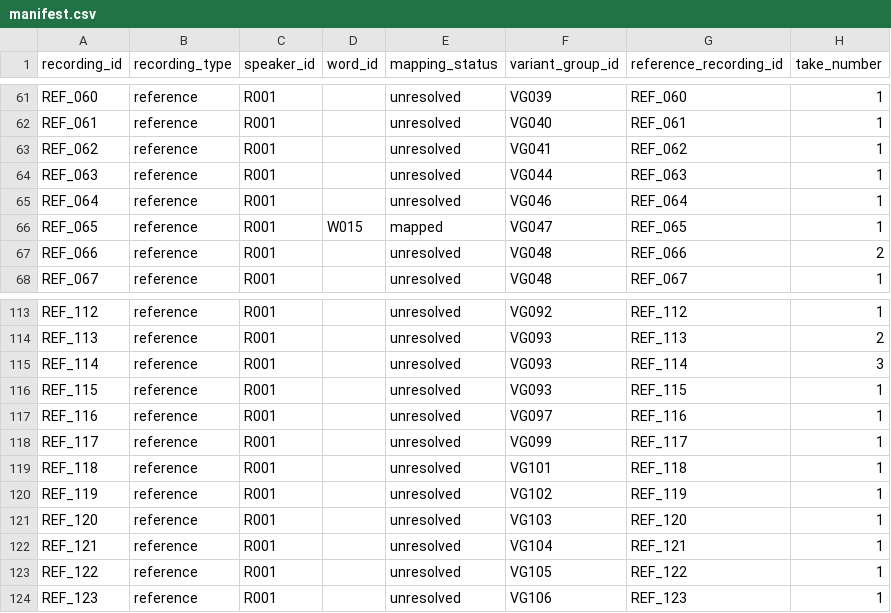
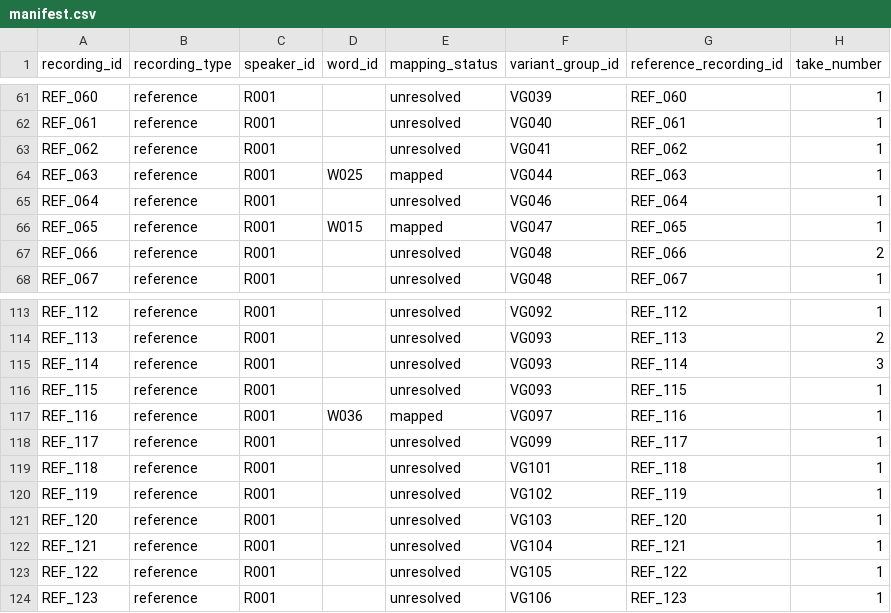
Before and after one commit to marvinkentumando/lumad-lingua-flutter, a CSV file: research/pronunciation/dataset_snapshot/v0.2/manifests/manifest.csv, drawn as a sheet; only a part is shown, gaps mark what is left out; the diff covers the shown part only; the diff names each change by its address in the sheet, - before the commit and + after, or states it on an @@ line.

```diff
--- a/research/pronunciation/dataset_snapshot/v0.2/manifests/manifest.csv
+++ b/research/pronunciation/dataset_snapshot/v0.2/manifests/manifest.csv
-D64 (word_id): (empty)
+D64 (word_id): W025
-E64 (mapping_status): unresolved
+E64 (mapping_status): mapped
-D117 (word_id): (empty)
+D117 (word_id): W036
-E117 (mapping_status): unresolved
+E117 (mapping_status): mapped
```
Also changed, not shown: 38 edited cells elsewhere in this file, research/pronunciation/dataset_snapshot/v0.2/metadata/mapping_review_queue.csv, research/pronunciation/dataset_snapshot/v0.2/metadata/reference_recordings.csv, 16 other files.
